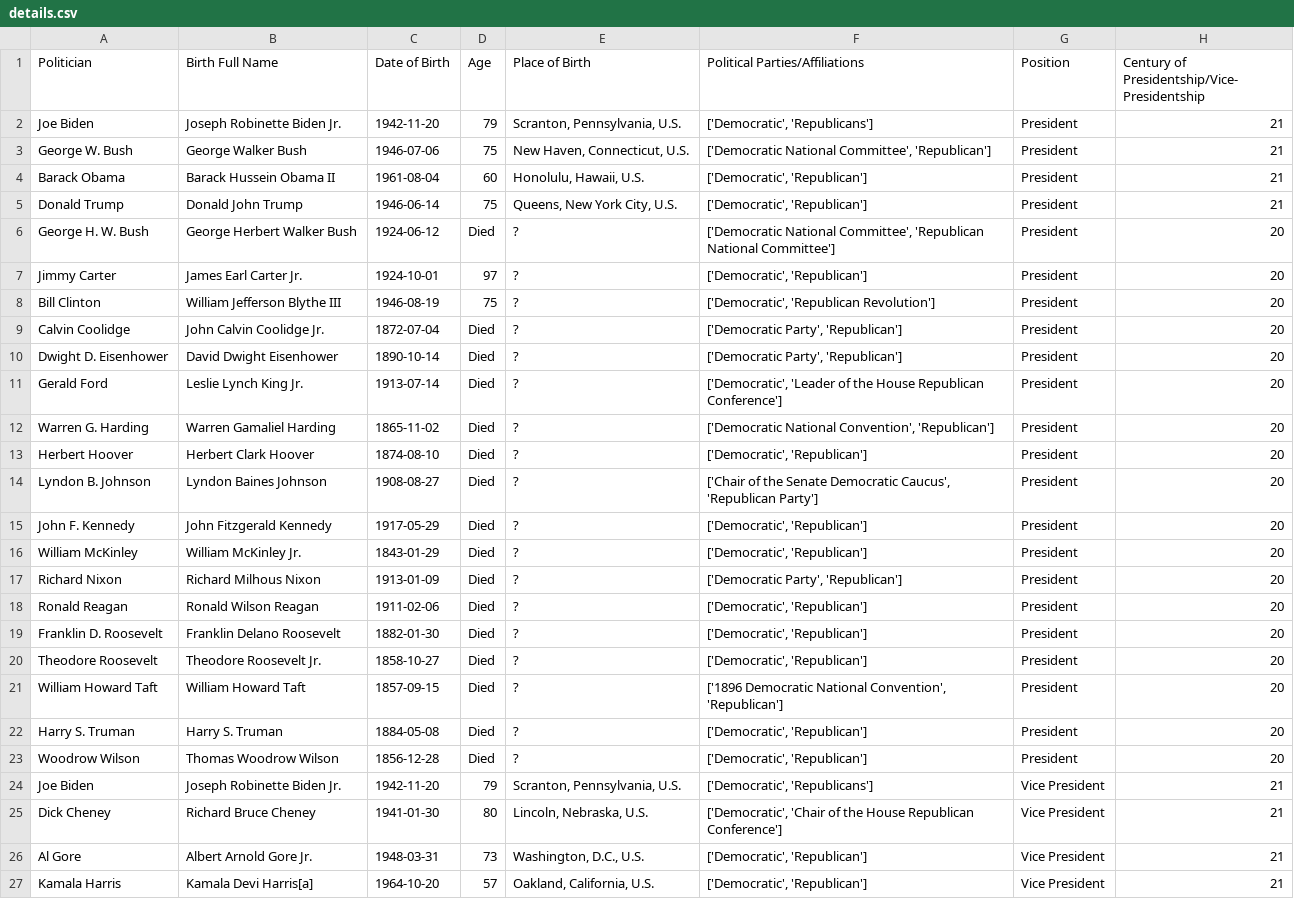
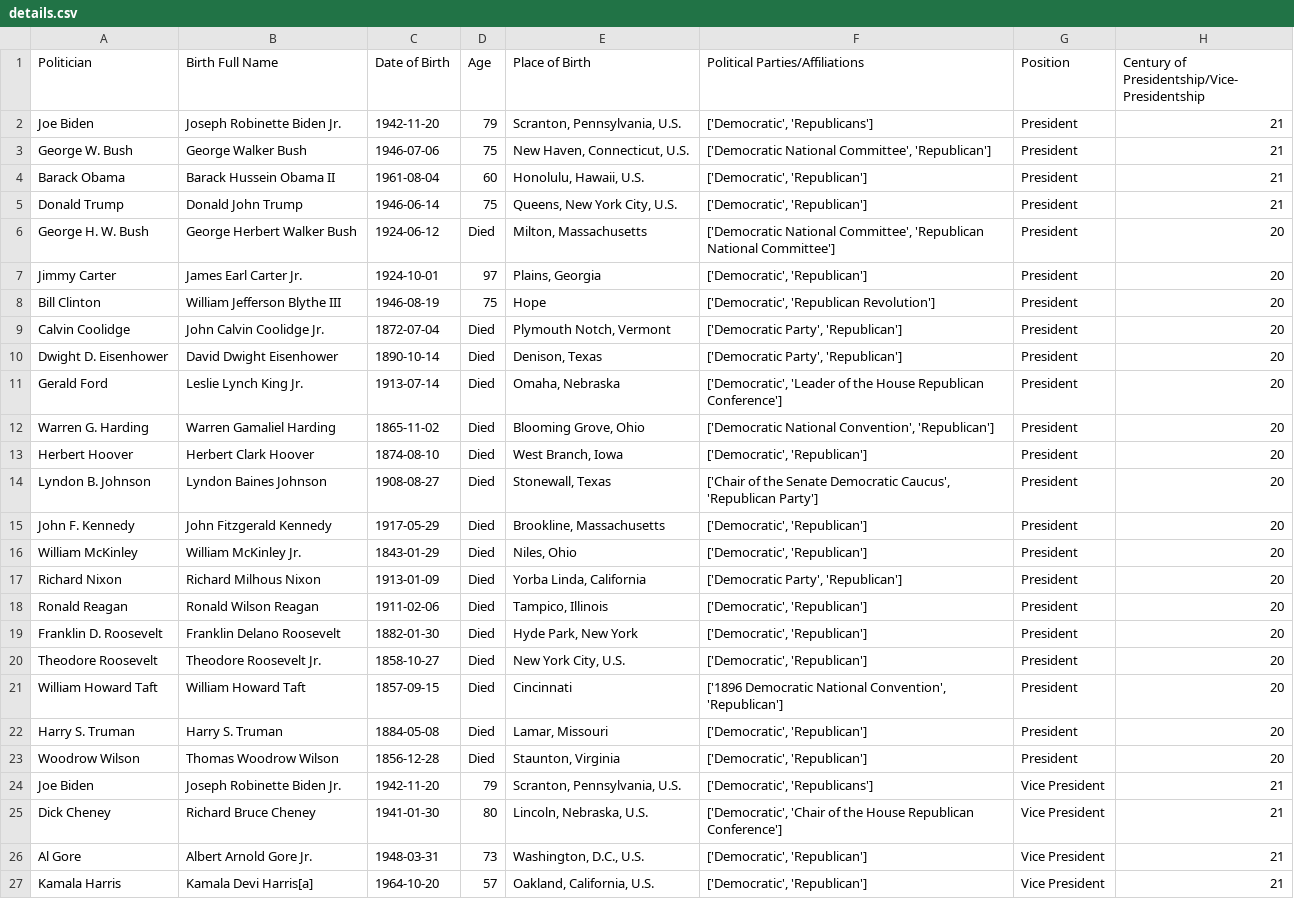
Before and after one commit to CodeBozu-Group-24/Deliverable-1, a CSV file: details.csv, drawn as a sheet; only a part is shown.

Commit message:
update birthplaces

```diff
--- a/details.csv
+++ b/details.csv
@@ -5,20 +5,20 @@ Barack Obama,Barack Hussein Obama II,1961-08-04, 60,"Honolulu, Hawaii, U.S.","[
 Donald Trump,Donald John Trump,1946-06-14, 75,"Queens, New York City, U.S.","['Democratic', 'Republican']",President,21
-George H. W. Bush,George Herbert Walker Bush,1924-06-12,Died,?,"['Democratic National Committee', 'Republican National Committee']",President,20
-Jimmy Carter,James Earl Carter Jr.,1924-10-01, 97,?,"['Democratic', 'Republican']",President,20
-Bill Clinton,William Jefferson Blythe III,1946-08-19, 75,?,"['Democratic', 'Republican Revolution']",President,20
-Calvin Coolidge,John Calvin Coolidge Jr.,1872-07-04,Died,?,"['Democratic Party', 'Republican']",President,20
-Dwight D. Eisenhower,David Dwight Eisenhower,1890-10-14,Died,?,"['Democratic Party', 'Republican']",President,20
-Gerald Ford,Leslie Lynch King Jr.,1913-07-14,Died,?,"['Democratic', 'Leader of the House Republican Conference']",President,20
-Warren G. Harding,Warren Gamaliel Harding,1865-11-02,Died,?,"['Democratic National Convention', 'Republican']",President,20
-Herbert Hoover,Herbert Clark Hoover,1874-08-10,Died,?,"['Democratic', 'Republican']",President,20
-Lyndon B. Johnson,Lyndon Baines Johnson,1908-08-27,Died,?,"['Chair of the Senate Democratic Caucus', 'Republican Party']",President,20
-John F. Kennedy,John Fitzgerald Kennedy,1917-05-29,Died,?,"['Democratic', 'Republican']",President,20
-William McKinley,William McKinley Jr.,1843-01-29,Died,?,"['Democratic', 'Republican']",President,20
-Richard Nixon,Richard Milhous Nixon,1913-01-09,Died,?,"['Democratic Party', 'Republican']",President,20
-Ronald Reagan,Ronald Wilson Reagan,1911-02-06,Died,?,"['Democratic', 'Republican']",President,20
-Franklin D. Roosevelt,Franklin Delano Roosevelt,1882-01-30,Died,?,"['Democratic', 'Republican']",President,20
-Theodore Roosevelt,Theodore Roosevelt Jr.,1858-10-27,Died,?,"['Democratic', 'Republican']",President,20
-William Howard Taft,William Howard Taft,1857-09-15,Died,?,"['1896 Democratic National Convention', 'Republican']",President,20
-Harry S. Truman,Harry S. Truman,1884-05-08,Died,?,"['Democratic', 'Republican']",President,20
-Woodrow Wilson,Thomas Woodrow Wilson,1856-12-28,Died,?,"['Democratic', 'Republican']",President,20
+George H. W. Bush,George Herbert Walker Bush,1924-06-12,Died,"Milton, Massachusetts","['Democratic National Committee', 'Republican National Committee']",President,20
+Jimmy Carter,James Earl Carter Jr.,1924-10-01, 97,"Plains, Georgia","['Democratic', 'Republican']",President,20
+Bill Clinton,William Jefferson Blythe III,1946-08-19, 75,Hope,"['Democratic', 'Republican Revolution']",President,20
+Calvin Coolidge,John Calvin Coolidge Jr.,1872-07-04,Died,"Plymouth Notch, Vermont","['Democratic Party', 'Republican']",President,20
+Dwight D. Eisenhower,David Dwight Eisenhower,1890-10-14,Died,"Denison, Texas","['Democratic Party', 'Republican']",President,20
+Gerald Ford,Leslie Lynch King Jr.,1913-07-14,Died,"Omaha, Nebraska","['Democratic', 'Leader of the House Republican Conference']",President,20
+Warren G. Harding,Warren Gamaliel Harding,1865-11-02,Died,"Blooming Grove, Ohio","['Democratic National Convention', 'Republican']",President,20
+Herbert Hoover,Herbert Clark Hoover,1874-08-10,Died,"West Branch, Iowa","['Democratic', 'Republican']",President,20
+Lyndon B. Johnson,Lyndon Baines Johnson,1908-08-27,Died,"Stonewall, Texas","['Chair of the Senate Democratic Caucus', 'Republican Party']",President,20
+John F. Kennedy,John Fitzgerald Kennedy,1917-05-29,Died,"Brookline, Massachusetts","['Democratic', 'Republican']",President,20
+William McKinley,William McKinley Jr.,1843-01-29,Died,"Niles, Ohio","['Democratic', 'Republican']",President,20
+Richard Nixon,Richard Milhous Nixon,1913-01-09,Died,"Yorba Linda, California","['Democratic Party', 'Republican']",President,20
+Ronald Reagan,Ronald Wilson Reagan,1911-02-06,Died,"Tampico, Illinois","['Democratic', 'Republican']",President,20
+Franklin D. Roosevelt,Franklin Delano Roosevelt,1882-01-30,Died,"Hyde Park, New York","['Democratic', 'Republican']",President,20
+Theodore Roosevelt,Theodore Roosevelt Jr.,1858-10-27,Died,"New York City, U.S.","['Democratic', 'Republican']",President,20
+William Howard Taft,William Howard Taft,1857-09-15,Died,Cincinnati,"['1896 Democratic National Convention', 'Republican']",President,20
+Harry S. Truman,Harry S. Truman,1884-05-08,Died,"Lamar, Missouri","['Democratic', 'Republican']",President,20
+Woodrow Wilson,Thomas Woodrow Wilson,1856-12-28,Died,"Staunton, Virginia","['Democratic', 'Republican']",President,20
 Joe Biden,Joseph Robinette Biden Jr.,1942-11-20, 79,"Scranton, Pennsylvania, U.S.","['Democratic', 'Republicans']",Vice President,21
```
Also changed, not shown: 1 other file.
